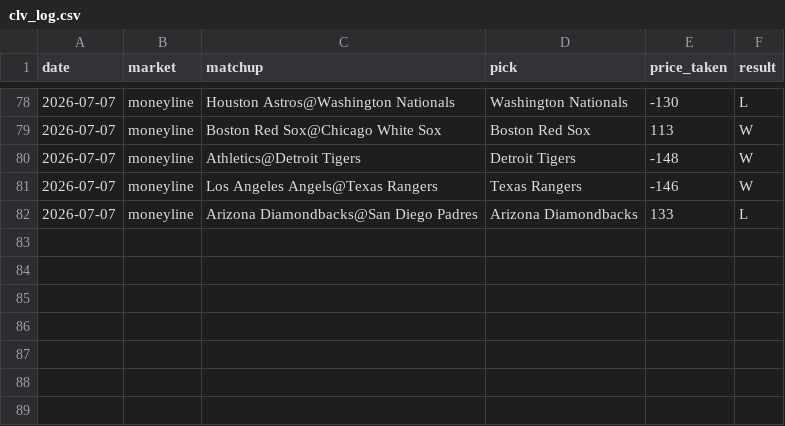
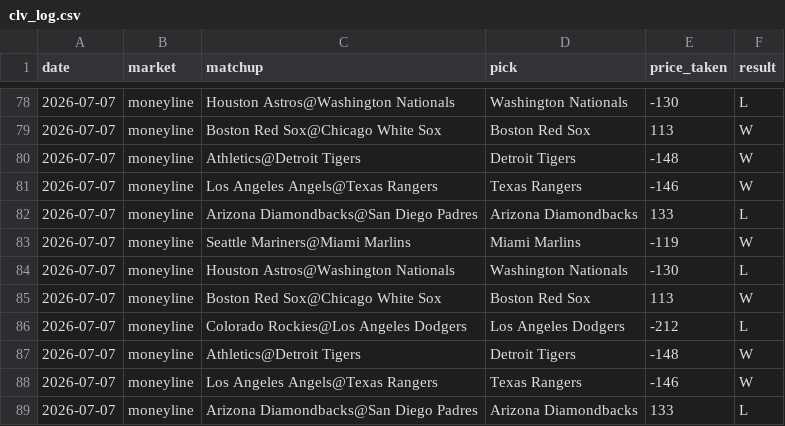
Before and after one commit to flychico/mlbedges, a CSV file: data/clv/clv_log.csv, drawn as a sheet; only a part is shown, gaps mark what is left out.

```diff
--- a/data/clv/clv_log.csv
+++ b/data/clv/clv_log.csv
@@ -82 +82,8 @@ date,market,matchup,pick,price_taken,result
 2026-07-07,moneyline,"Arizona Diamondbacks@San Diego Padres","Arizona Diamondbacks",133,L
+2026-07-07,moneyline,"Seattle Mariners@Miami Marlins","Miami Marlins",-119,W
+2026-07-07,moneyline,"Houston Astros@Washington Nationals","Washington Nationals",-130,L
+2026-07-07,moneyline,"Boston Red Sox@Chicago White Sox","Boston Red Sox",113,W
+2026-07-07,moneyline,"Colorado Rockies@Los Angeles Dodgers","Los Angeles Dodgers",-212,L
+2026-07-07,moneyline,"Athletics@Detroit Tigers","Detroit Tigers",-148,W
+2026-07-07,moneyline,"Los Angeles Angels@Texas Rangers","Texas Rangers",-146,W
+2026-07-07,moneyline,"Arizona Diamondbacks@San Diego Padres","Arizona Diamondbacks",133,L
```
Also changed, not shown: 10 other files.
